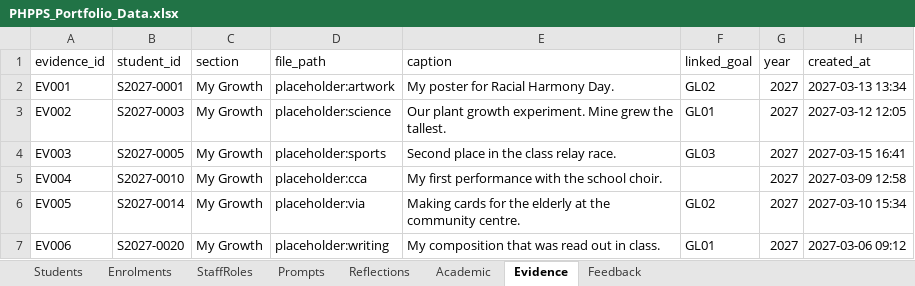
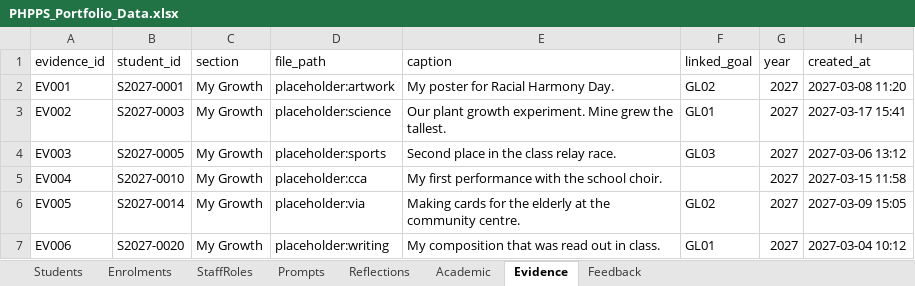
Before and after one commit to Xypherus-id/phpps-portfolio, an Excel workbook: seed/PHPPS_Portfolio_Data.xlsx, sheet Evidence, drawn as a sheet; values as stored, in another font and other column widths than the file's, no borders; the diff names each change by its address in the sheet, - before the commit and + after, or states it on an @@ line.

```diff
--- a/seed/PHPPS_Portfolio_Data.xlsx (sheet Evidence)
+++ b/seed/PHPPS_Portfolio_Data.xlsx (sheet Evidence)
-H2 (created_at): 2027-03-13 13:34
+H2 (created_at): 2027-03-08 11:20
-H3 (created_at): 2027-03-12 12:05
+H3 (created_at): 2027-03-17 15:41
-H4 (created_at): 2027-03-15 16:41
+H4 (created_at): 2027-03-06 13:12
-H5 (created_at): 2027-03-09 12:58
+H5 (created_at): 2027-03-15 11:58
-H6 (created_at): 2027-03-10 15:34
+H6 (created_at): 2027-03-09 15:05
-H7 (created_at): 2027-03-06 09:12
+H7 (created_at): 2027-03-04 10:12
```
Also changed, not shown: sheet Reflections, sheet Academic, sheet Feedback, 13 other files.
